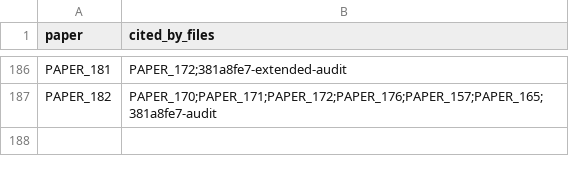
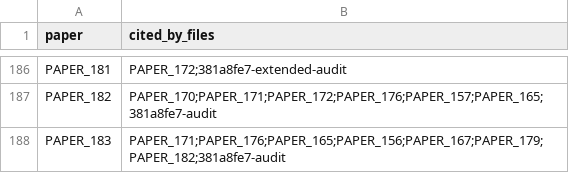
Before and after one commit to Daniel8Murphy0007/Star-Magic-Program, a CSV file: UNIFIED_REGISTRY_CORPUS_CITATIONS.csv, drawn as a sheet; only a part is shown, gaps mark what is left out.

```diff
--- a/UNIFIED_REGISTRY_CORPUS_CITATIONS.csv
+++ b/UNIFIED_REGISTRY_CORPUS_CITATIONS.csv
@@ -187 +187,2 @@ PAPER_181,PAPER_172;381a8fe7-extended-audit
 PAPER_182,PAPER_170;PAPER_171;PAPER_172;PAPER_176;PAPER_157;PAPER_165;381a8fe7-audit
+PAPER_183,PAPER_171;PAPER_176;PAPER_165;PAPER_156;PAPER_167;PAPER_179;PAPER_182;381a8fe7-audit
```
Also changed, not shown: UNIFIED_REGISTRY.csv, UNIFIED_REGISTRY_GRAPH.csv, 10 other files.
